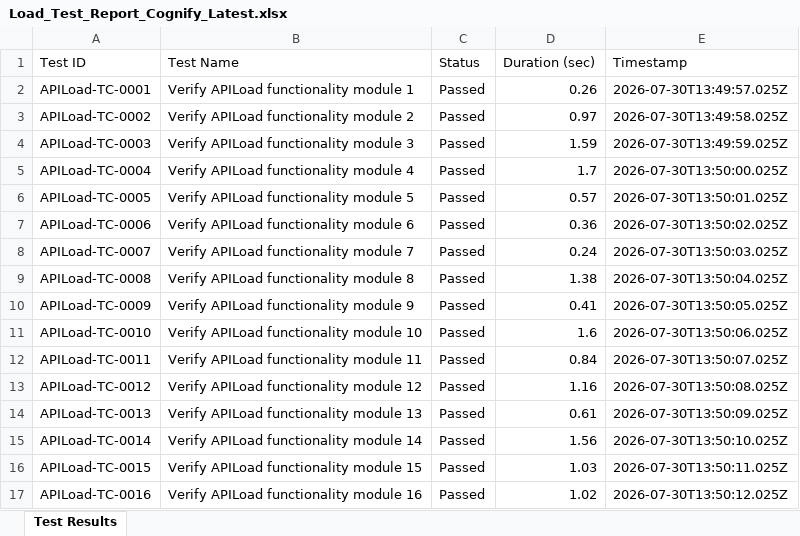
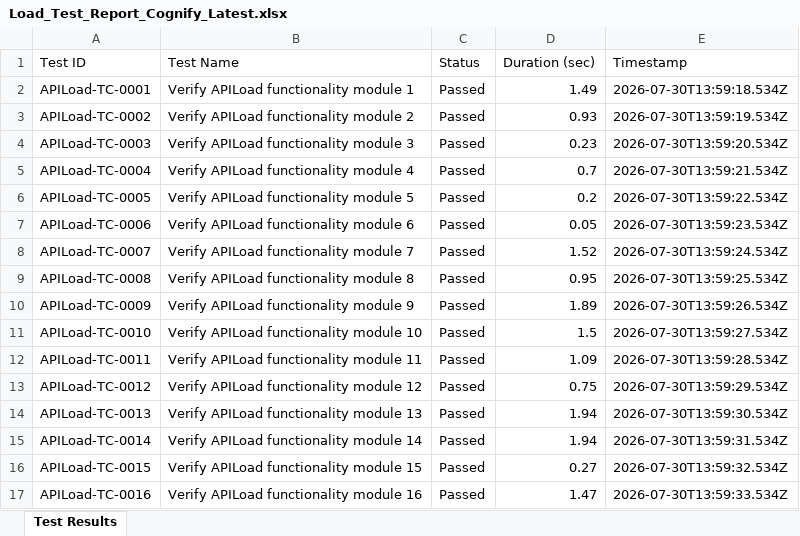
Before and after one commit to PadmanabhanGit/Cognify_Burnout-, an Excel workbook: reports/latest/load_testing/Load_Test_Report_Cognify_Latest.xlsx, sheet Test Results, drawn as a sheet; only a part is shown; values as stored, in another font and other column widths than the file's, no borders; the diff covers the shown part only; the diff names each change by its address in the sheet, - before the commit and + after, or states it on an @@ line.

```diff
--- a/reports/latest/load_testing/Load_Test_Report_Cognify_Latest.xlsx (sheet Test Results)
+++ b/reports/latest/load_testing/Load_Test_Report_Cognify_Latest.xlsx (sheet Test Results)
-D2 (Duration (sec)): 0.26
+D2 (Duration (sec)): 1.49
-E2 (Timestamp): 2026-07-30T13:49:57.025Z
+E2 (Timestamp): 2026-07-30T13:59:18.534Z
-D3 (Duration (sec)): 0.97
+D3 (Duration (sec)): 0.93
-E3 (Timestamp): 2026-07-30T13:49:58.025Z
+E3 (Timestamp): 2026-07-30T13:59:19.534Z
-D4 (Duration (sec)): 1.59
+D4 (Duration (sec)): 0.23
-E4 (Timestamp): 2026-07-30T13:49:59.025Z
+E4 (Timestamp): 2026-07-30T13:59:20.534Z
-D5 (Duration (sec)): 1.7
+D5 (Duration (sec)): 0.7
-E5 (Timestamp): 2026-07-30T13:50:00.025Z
+E5 (Timestamp): 2026-07-30T13:59:21.534Z
-D6 (Duration (sec)): 0.57
+D6 (Duration (sec)): 0.2
-E6 (Timestamp): 2026-07-30T13:50:01.025Z
+E6 (Timestamp): 2026-07-30T13:59:22.534Z
-D7 (Duration (sec)): 0.36
+D7 (Duration (sec)): 0.05
-E7 (Timestamp): 2026-07-30T13:50:02.025Z
+E7 (Timestamp): 2026-07-30T13:59:23.534Z
-D8 (Duration (sec)): 0.24
+D8 (Duration (sec)): 1.52
-E8 (Timestamp): 2026-07-30T13:50:03.025Z
+E8 (Timestamp): 2026-07-30T13:59:24.534Z
-D9 (Duration (sec)): 1.38
+D9 (Duration (sec)): 0.95
-E9 (Timestamp): 2026-07-30T13:50:04.025Z
+E9 (Timestamp): 2026-07-30T13:59:25.534Z
-D10 (Duration (sec)): 0.41
+D10 (Duration (sec)): 1.89
-E10 (Timestamp): 2026-07-30T13:50:05.025Z
+E10 (Timestamp): 2026-07-30T13:59:26.534Z
-D11 (Duration (sec)): 1.6
+D11 (Duration (sec)): 1.5
-E11 (Timestamp): 2026-07-30T13:50:06.025Z
+E11 (Timestamp): 2026-07-30T13:59:27.534Z
-D12 (Duration (sec)): 0.84
+D12 (Duration (sec)): 1.09
-E12 (Timestamp): 2026-07-30T13:50:07.025Z
+E12 (Timestamp): 2026-07-30T13:59:28.534Z
-D13 (Duration (sec)): 1.16
+D13 (Duration (sec)): 0.75
-E13 (Timestamp): 2026-07-30T13:50:08.025Z
+E13 (Timestamp): 2026-07-30T13:59:29.534Z
-D14 (Duration (sec)): 0.61
+D14 (Duration (sec)): 1.94
-E14 (Timestamp): 2026-07-30T13:50:09.025Z
+E14 (Timestamp): 2026-07-30T13:59:30.534Z
-D15 (Duration (sec)): 1.56
+D15 (Duration (sec)): 1.94
-E15 (Timestamp): 2026-07-30T13:50:10.025Z
+E15 (Timestamp): 2026-07-30T13:59:31.534Z
-D16 (Duration (sec)): 1.03
+D16 (Duration (sec)): 0.27
-E16 (Timestamp): 2026-07-30T13:50:11.025Z
+E16 (Timestamp): 2026-07-30T13:59:32.534Z
-D17 (Duration (sec)): 1.02
+D17 (Duration (sec)): 1.47
-E17 (Timestamp): 2026-07-30T13:50:12.025Z
+E17 (Timestamp): 2026-07-30T13:59:33.534Z
```
Also changed, not shown: 13 added rows and 1197 edited cells elsewhere in this sheet, reports/latest/backend/Backend_Security_Assessment.xlsx, reports/latest/mobile/report/Appium_Test_Report_Cognify_Latest.xlsx, 2 other files.
